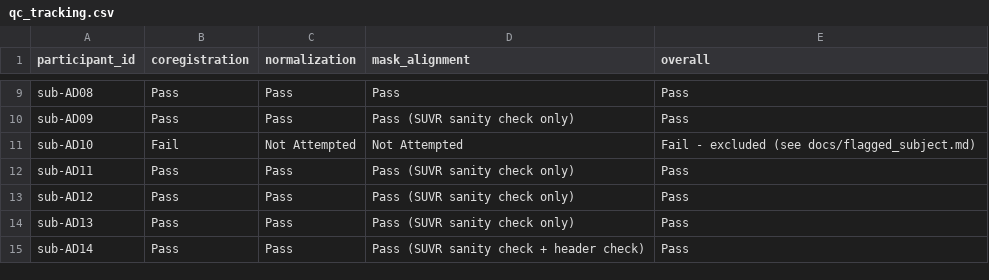
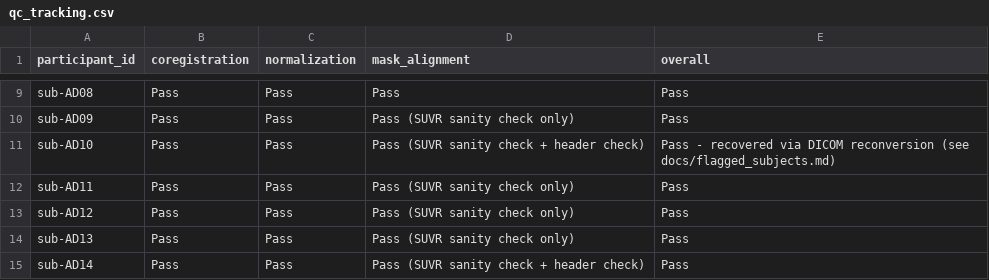
Before and after one commit to HolaDav/undergraduate-project, a CSV file: qc/qc_tracking.csv, drawn as a sheet; only a part is shown, gaps mark what is left out.

Commit message:
Recover sub-AD10 via DICOM reconversion; document recovery procedure
- Root cause identified: original sourcedata/ NIfTI had qform_code=0/sform_code=0 due to a failed conversion (dcm2niix flagged missing PatientPosition DICOM tag)
- Reconverted directly from source DICOM series using dcm2niix - produced valid orientation metadata, confirmed correct via visual QC
- Standard origin correction still required post-reconversion (separate, expected requirement)
- sub-AD10 processed successfully: SUVR 2.1571, Centiloid 107.60, consistent with valid AD-group range
- Documented step-by-step recovery procedure in docs/flagged_subjects.md for the 6 remaining flagged subjects (AD23, AD27, AD35, AD37, AD41, AD45)
- Updated qc_tracking.csv, runtime_tracking.csv, resource_tracking.csv to reflect AD10's recovered status
- 24 valid AD subjects (up from 23), 11 valid YC subjects

```diff
--- a/qc/qc_tracking.csv
+++ b/qc/qc_tracking.csv
@@ -10,3 +10,3 @@ sub-AD08,Pass,Pass,Pass,Pass
 sub-AD09,Pass,Pass,"Pass (SUVR sanity check only)",Pass
-sub-AD10,Fail,Not Attempted,Not Attempted,"Fail - excluded (see docs/flagged_subject.md)"
+sub-AD10,Pass,Pass,"Pass (SUVR sanity check + header check)","Pass - recovered via DICOM reconversion (see docs/flagged_subjects.md)"
 sub-AD11,Pass,Pass,"Pass (SUVR sanity check only)",Pass
```
Also changed, not shown: logs/resource_tracking.csv, logs/runtime_tracking.csv, 6 other files.
